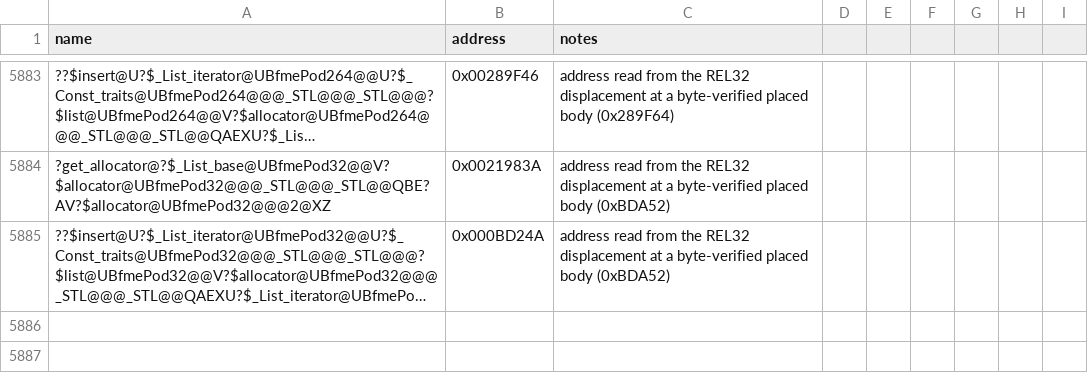
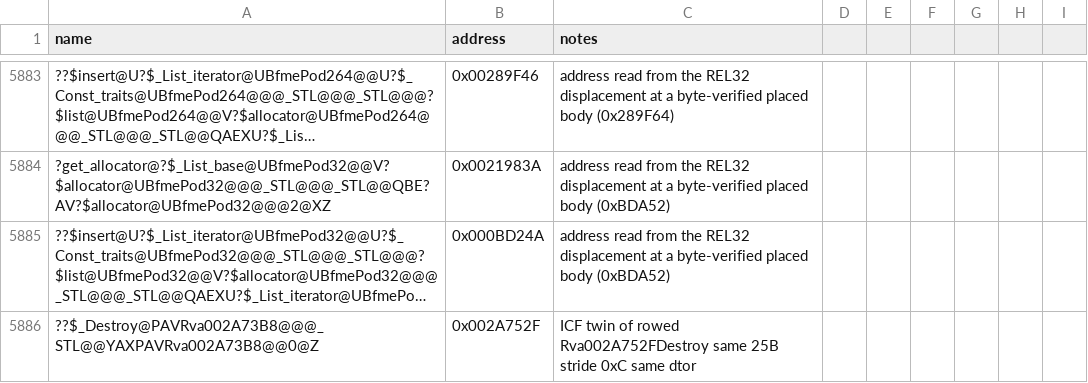
Before and after one commit to Cortys/Open-BFME-2, a CSV file: reverse/symbols.csv, drawn as a sheet; only a part is shown, gaps mark what is left out; long unchanged cells end in …; the diff names each change by its address in the sheet, - before the commit and + after, or states it on an @@ line.

Commit message:
Recover vector Rva002A73B8 dtor 63B @0x002AE486 via STL family GX

```diff
--- a/reverse/symbols.csv
+++ b/reverse/symbols.csv
+row 5886: ??$_Destroy@PAVRva002A73B8@@@_STL@@YAXPAVRva002A73B8@@0@Z | 0x002A752F | ICF twin of rowed Rva002A752FDestroy same 25B stride 0xC same dtor
```
Also changed, not shown: 2 other files.
